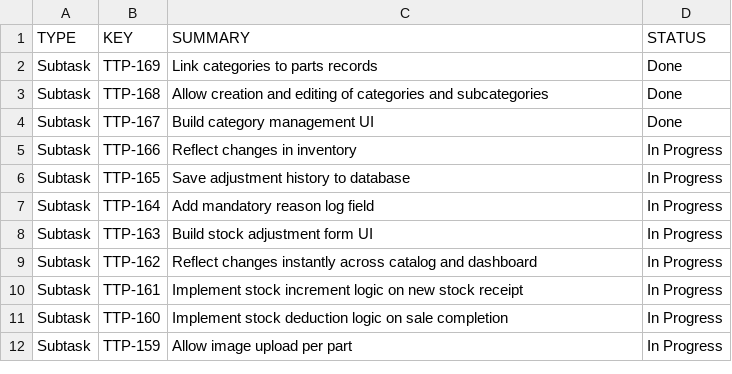
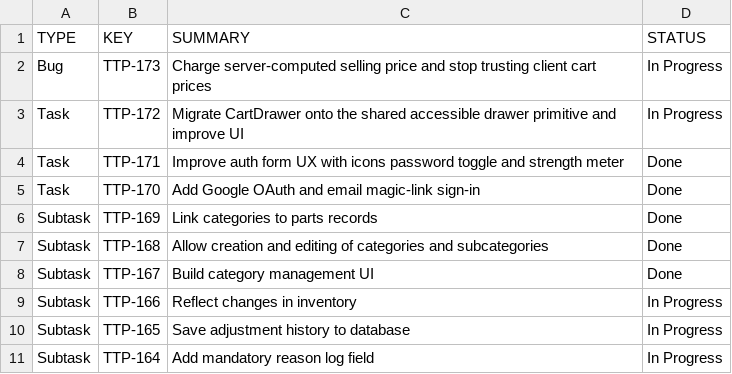
Before and after one commit to Crsjml/truck-parts-management-system, a CSV file: docs/jira/jira-breakdown.csv, drawn as a sheet; only a part is shown; the shorter side is filled out with more unchanged rows.

Commit message:
fix(TTP-173): charge server-computed selling price and stop trusting client cart prices

```diff
--- a/docs/jira/jira-breakdown.csv
+++ b/docs/jira/jira-breakdown.csv
@@ -1,2 +1,6 @@
 TYPE,KEY,SUMMARY,STATUS
+Bug,TTP-173,Charge server-computed selling price and stop trusting client cart prices,In Progress
+Task,TTP-172,Migrate CartDrawer onto the shared accessible drawer primitive and improve UI,In Progress
+Task,TTP-171,Improve auth form UX with icons password toggle and strength meter,Done
+Task,TTP-170,Add Google OAuth and email magic-link sign-in,Done
 Subtask,TTP-169,Link categories to parts records,Done
```
Also changed, not shown: 2 other files.
